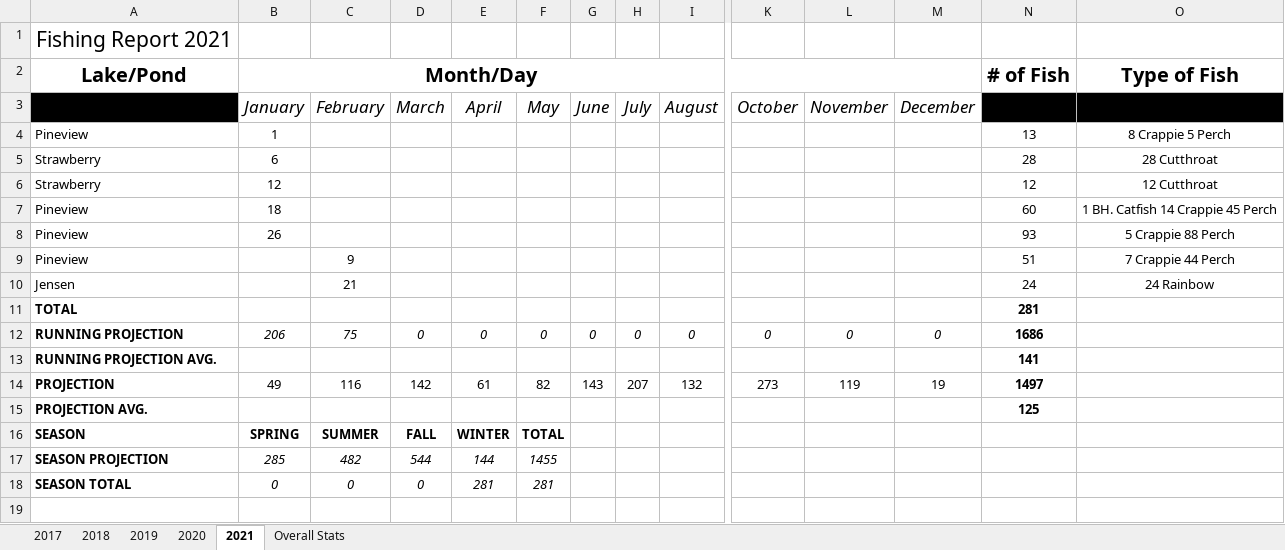
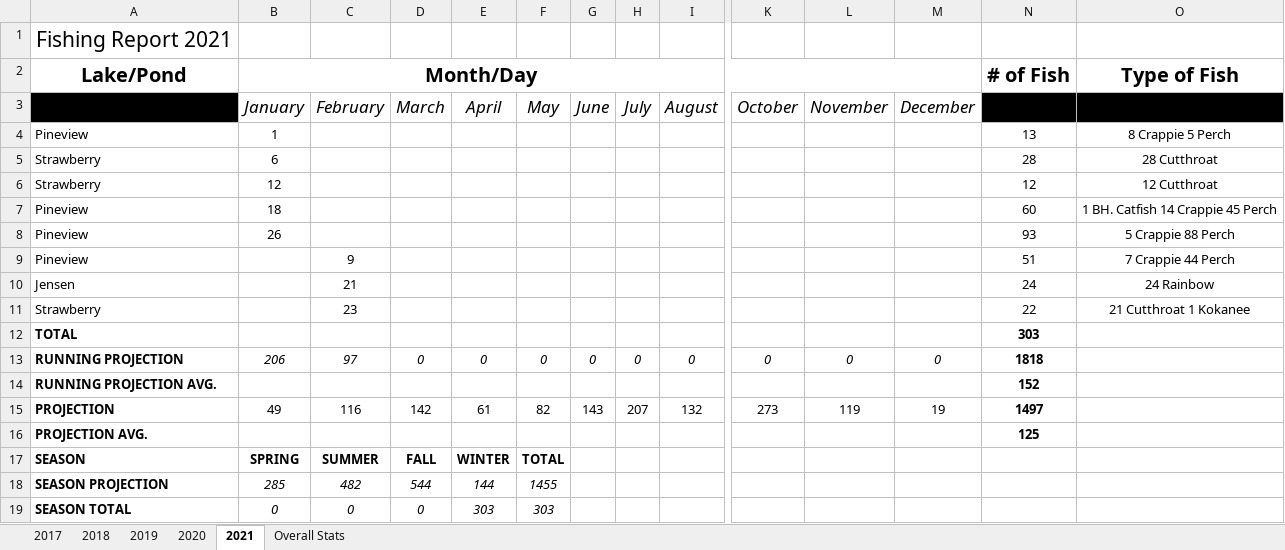
Before and after one commit to muskellunge-tiger/FitzFishing, an Excel workbook: Fishing.xlsx, sheet 2021, drawn as a sheet; only a part is shown, gaps mark what is left out; values as stored, in another font and other column widths than the file's, no borders; conditional formats not drawn; addresses are those after the commit; rows hold the shown columns only; the diff names each change by its address in the sheet, - before the commit and + after, or states it on an @@ line.

Commit message:
Update Fishing.xlsx

```diff
--- a/Fishing.xlsx (sheet 2021)
+++ b/Fishing.xlsx (sheet 2021)
+row 11: Strawberry |  | 23 |  |  |  |  |  |  |  |  |  | 22 | 21 Cutthroat 1 Kokanee
-N12 (# of Fish): 281
+N12 (# of Fish): 303
-C13: 75
+C13: 97
-N13 (# of Fish): 1686
+N13 (# of Fish): 1818
-N14 (# of Fish): 141
+N14 (# of Fish): 152
-E19: 281
+E19: 303
-F19: 281
+F19: 303
```
Also changed, not shown: formulas that keep their value.
